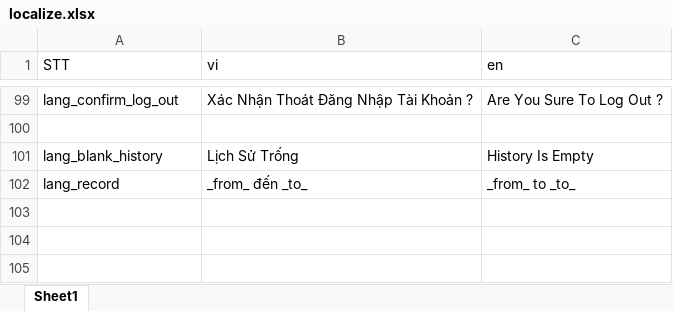
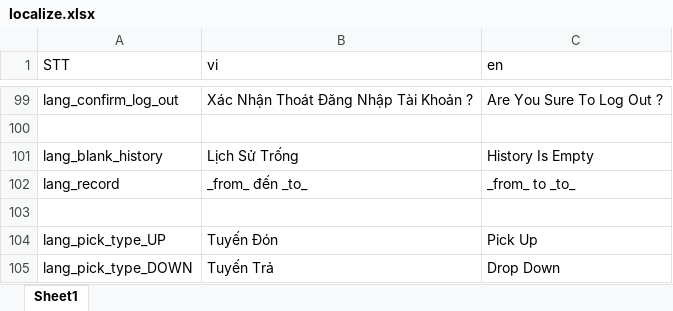
Before and after one commit to doannd1997/RN, an Excel workbook: tools/localize/localize.xlsx, sheet Sheet1, drawn as a sheet; only a part is shown, gaps mark what is left out; values as stored, in another font and other column widths than the file's, no borders; the diff names each change by its address in the sheet, - before the commit and + after, or states it on an @@ line.

Commit message:
Children Tracking:   + Switch map typ -> Switch pick type

```diff
--- a/tools/localize/localize.xlsx (sheet Sheet1)
+++ b/tools/localize/localize.xlsx (sheet Sheet1)
+row 103: (empty)
+row 104: lang_pick_type_UP | Tuyến Đón | Pick Up
+row 105: lang_pick_type_DOWN | Tuyến Trả | Drop Down
```
Also changed, not shown: 6 other files.
